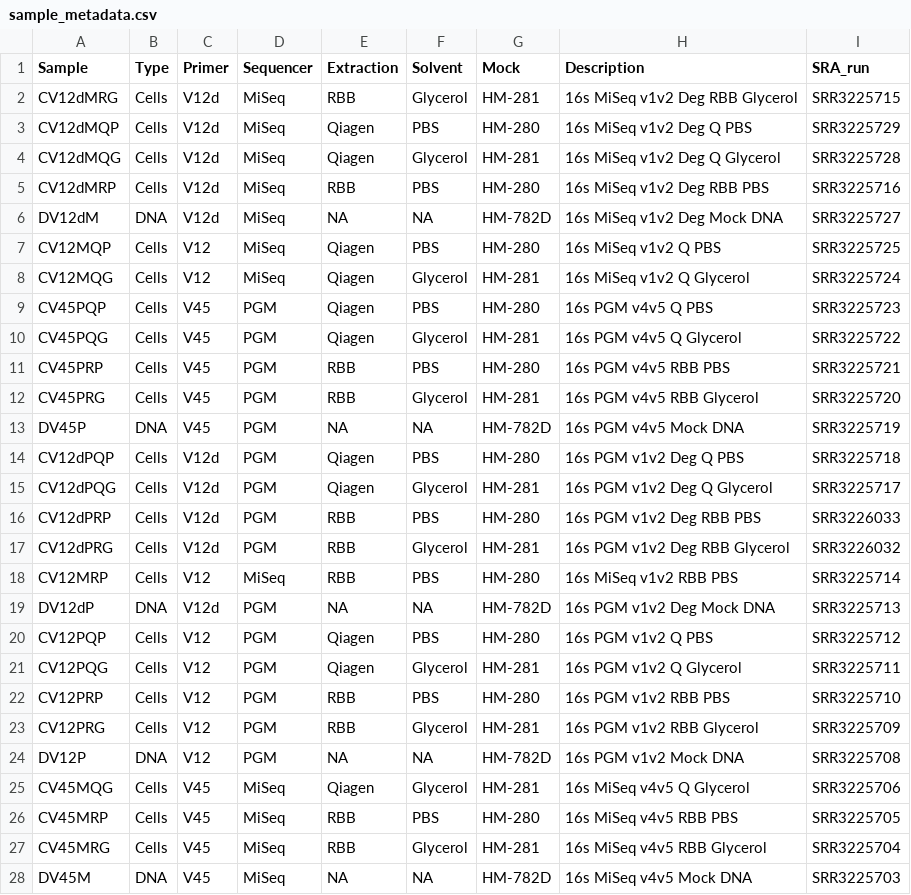
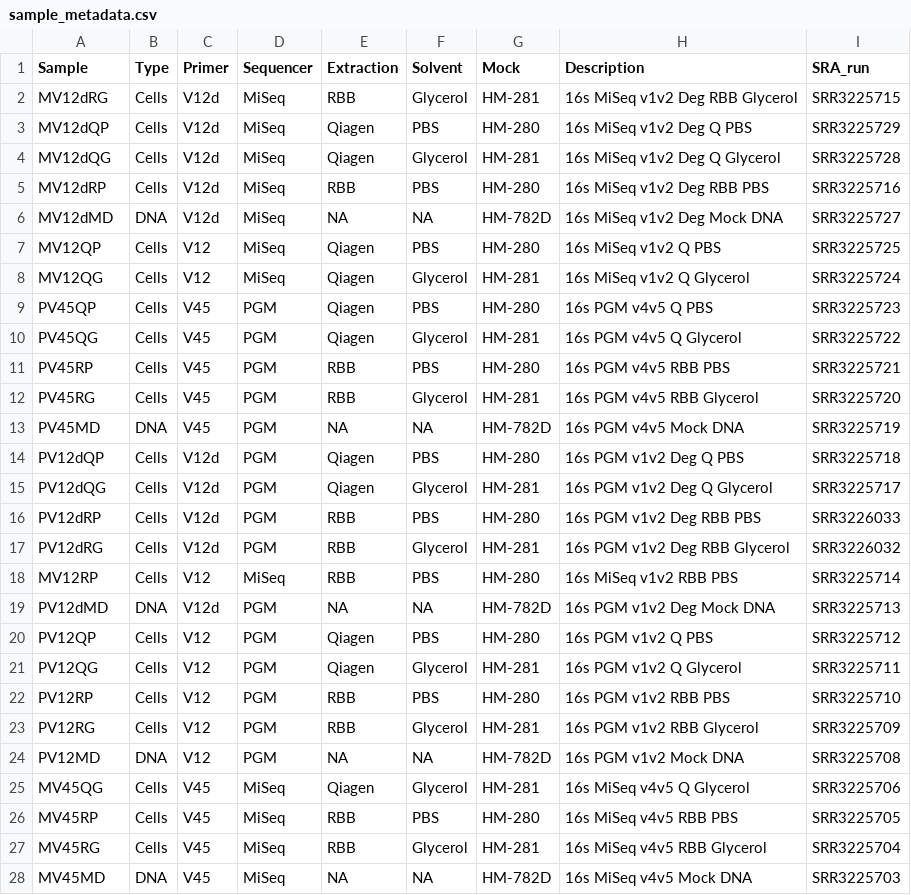
Before and after one commit to mikemc/mc_datasets_backup, a CSV file: fouhy2016/sample_metadata.csv, drawn as a sheet; only a part is shown; the diff covers the shown part only.

```diff
--- a/fouhy2016/sample_metadata.csv
+++ b/fouhy2016/sample_metadata.csv
@@ -1,28 +1,28 @@
 Sample,Type,Primer,Sequencer,Extraction,Solvent,Mock,Description,SRA_run
-CV12dMRG,Cells,V12d,MiSeq,RBB,Glycerol,HM-281,16s MiSeq v1v2 Deg RBB Glycerol,SRR3225715
-CV12dMQP,Cells,V12d,MiSeq,Qiagen,PBS,HM-280,16s MiSeq v1v2 Deg Q PBS,SRR3225729
-CV12dMQG,Cells,V12d,MiSeq,Qiagen,Glycerol,HM-281,16s MiSeq v1v2 Deg Q Glycerol,SRR3225728
-CV12dMRP,Cells,V12d,MiSeq,RBB,PBS,HM-280,16s MiSeq v1v2 Deg RBB PBS,SRR3225716
-DV12dM,DNA,V12d,MiSeq,NA,NA,HM-782D,16s MiSeq v1v2 Deg Mock DNA,SRR3225727
-CV12MQP,Cells,V12,MiSeq,Qiagen,PBS,HM-280,16s MiSeq v1v2 Q PBS,SRR3225725
-CV12MQG,Cells,V12,MiSeq,Qiagen,Glycerol,HM-281,16s MiSeq v1v2 Q Glycerol,SRR3225724
-CV45PQP,Cells,V45,PGM,Qiagen,PBS,HM-280,16s PGM v4v5 Q PBS,SRR3225723
-CV45PQG,Cells,V45,PGM,Qiagen,Glycerol,HM-281,16s PGM v4v5 Q Glycerol,SRR3225722
-CV45PRP,Cells,V45,PGM,RBB,PBS,HM-280,16s PGM v4v5 RBB PBS,SRR3225721
-CV45PRG,Cells,V45,PGM,RBB,Glycerol,HM-281,16s PGM v4v5 RBB Glycerol,SRR3225720
-DV45P,DNA,V45,PGM,NA,NA,HM-782D,16s PGM v4v5 Mock DNA,SRR3225719
-CV12dPQP,Cells,V12d,PGM,Qiagen,PBS,HM-280,16s PGM v1v2 Deg Q PBS,SRR3225718
-CV12dPQG,Cells,V12d,PGM,Qiagen,Glycerol,HM-281,16s PGM v1v2 Deg Q Glycerol,SRR3225717
-CV12dPRP,Cells,V12d,PGM,RBB,PBS,HM-280,16s PGM v1v2 Deg RBB PBS,SRR3226033
-CV12dPRG,Cells,V12d,PGM,RBB,Glycerol,HM-281,16s PGM v1v2 Deg RBB Glycerol,SRR3226032
-CV12MRP,Cells,V12,MiSeq,RBB,PBS,HM-280,16s MiSeq v1v2 RBB PBS,SRR3225714
-DV12dP,DNA,V12d,PGM,NA,NA,HM-782D,16s PGM v1v2 Deg Mock DNA,SRR3225713
-CV12PQP,Cells,V12,PGM,Qiagen,PBS,HM-280,16s PGM v1v2 Q PBS,SRR3225712
-CV12PQG,Cells,V12,PGM,Qiagen,Glycerol,HM-281,16s PGM v1v2 Q Glycerol,SRR3225711
-CV12PRP,Cells,V12,PGM,RBB,PBS,HM-280,16s PGM v1v2 RBB PBS,SRR3225710
-CV12PRG,Cells,V12,PGM,RBB,Glycerol,HM-281,16s PGM v1v2 RBB Glycerol,SRR3225709
-DV12P,DNA,V12,PGM,NA,NA,HM-782D,16s PGM v1v2 Mock DNA,SRR3225708
-CV45MQG,Cells,V45,MiSeq,Qiagen,Glycerol,HM-281,16s MiSeq v4v5 Q Glycerol,SRR3225706
-CV45MRP,Cells,V45,MiSeq,RBB,PBS,HM-280,16s MiSeq v4v5 RBB PBS,SRR3225705
-CV45MRG,Cells,V45,MiSeq,RBB,Glycerol,HM-281,16s MiSeq v4v5 RBB Glycerol,SRR3225704
-DV45M,DNA,V45,MiSeq,NA,NA,HM-782D,16s MiSeq v4v5 Mock DNA,SRR3225703
+MV12dRG,Cells,V12d,MiSeq,RBB,Glycerol,HM-281,16s MiSeq v1v2 Deg RBB Glycerol,SRR3225715
+MV12dQP,Cells,V12d,MiSeq,Qiagen,PBS,HM-280,16s MiSeq v1v2 Deg Q PBS,SRR3225729
+MV12dQG,Cells,V12d,MiSeq,Qiagen,Glycerol,HM-281,16s MiSeq v1v2 Deg Q Glycerol,SRR3225728
+MV12dRP,Cells,V12d,MiSeq,RBB,PBS,HM-280,16s MiSeq v1v2 Deg RBB PBS,SRR3225716
+MV12dMD,DNA,V12d,MiSeq,NA,NA,HM-782D,16s MiSeq v1v2 Deg Mock DNA,SRR3225727
+MV12QP,Cells,V12,MiSeq,Qiagen,PBS,HM-280,16s MiSeq v1v2 Q PBS,SRR3225725
+MV12QG,Cells,V12,MiSeq,Qiagen,Glycerol,HM-281,16s MiSeq v1v2 Q Glycerol,SRR3225724
+PV45QP,Cells,V45,PGM,Qiagen,PBS,HM-280,16s PGM v4v5 Q PBS,SRR3225723
+PV45QG,Cells,V45,PGM,Qiagen,Glycerol,HM-281,16s PGM v4v5 Q Glycerol,SRR3225722
+PV45RP,Cells,V45,PGM,RBB,PBS,HM-280,16s PGM v4v5 RBB PBS,SRR3225721
+PV45RG,Cells,V45,PGM,RBB,Glycerol,HM-281,16s PGM v4v5 RBB Glycerol,SRR3225720
+PV45MD,DNA,V45,PGM,NA,NA,HM-782D,16s PGM v4v5 Mock DNA,SRR3225719
+PV12dQP,Cells,V12d,PGM,Qiagen,PBS,HM-280,16s PGM v1v2 Deg Q PBS,SRR3225718
+PV12dQG,Cells,V12d,PGM,Qiagen,Glycerol,HM-281,16s PGM v1v2 Deg Q Glycerol,SRR3225717
+PV12dRP,Cells,V12d,PGM,RBB,PBS,HM-280,16s PGM v1v2 Deg RBB PBS,SRR3226033
+PV12dRG,Cells,V12d,PGM,RBB,Glycerol,HM-281,16s PGM v1v2 Deg RBB Glycerol,SRR3226032
+MV12RP,Cells,V12,MiSeq,RBB,PBS,HM-280,16s MiSeq v1v2 RBB PBS,SRR3225714
+PV12dMD,DNA,V12d,PGM,NA,NA,HM-782D,16s PGM v1v2 Deg Mock DNA,SRR3225713
+PV12QP,Cells,V12,PGM,Qiagen,PBS,HM-280,16s PGM v1v2 Q PBS,SRR3225712
+PV12QG,Cells,V12,PGM,Qiagen,Glycerol,HM-281,16s PGM v1v2 Q Glycerol,SRR3225711
+PV12RP,Cells,V12,PGM,RBB,PBS,HM-280,16s PGM v1v2 RBB PBS,SRR3225710
+PV12RG,Cells,V12,PGM,RBB,Glycerol,HM-281,16s PGM v1v2 RBB Glycerol,SRR3225709
+PV12MD,DNA,V12,PGM,NA,NA,HM-782D,16s PGM v1v2 Mock DNA,SRR3225708
+MV45QG,Cells,V45,MiSeq,Qiagen,Glycerol,HM-281,16s MiSeq v4v5 Q Glycerol,SRR3225706
+MV45RP,Cells,V45,MiSeq,RBB,PBS,HM-280,16s MiSeq v4v5 RBB PBS,SRR3225705
+MV45RG,Cells,V45,MiSeq,RBB,Glycerol,HM-281,16s MiSeq v4v5 RBB Glycerol,SRR3225704
+MV45MD,DNA,V45,MiSeq,NA,NA,HM-782D,16s MiSeq v4v5 Mock DNA,SRR3225703
```
Also changed, not shown: 2 edited cells elsewhere in this file, 6 other files.
